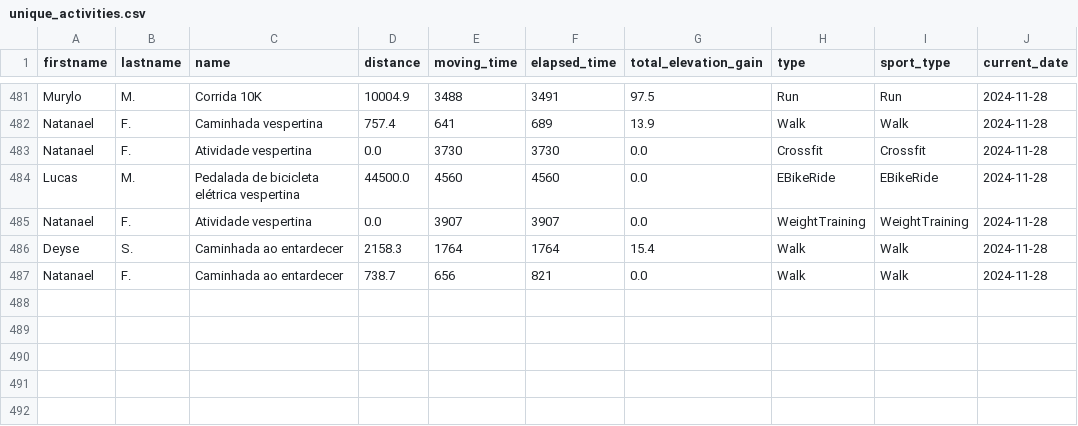
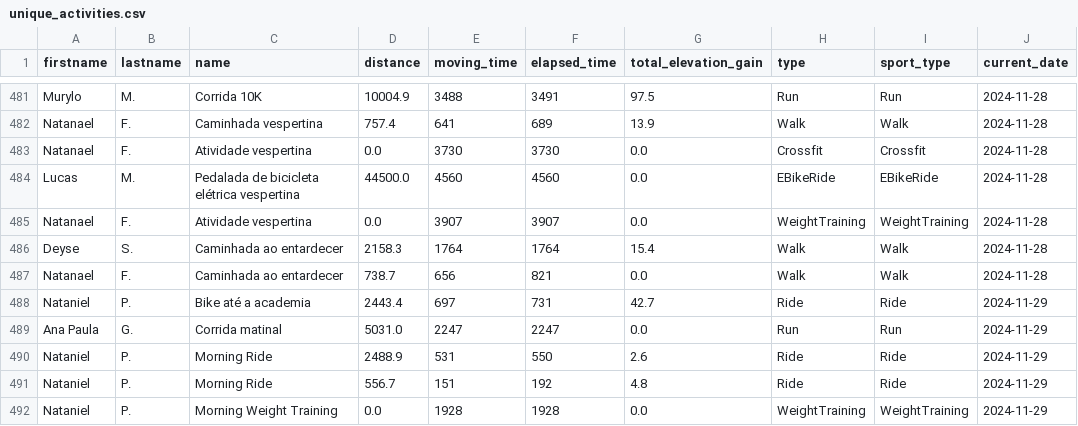
Before and after one commit to test7373/python-strava-champion, a CSV file: unique_activities.csv, drawn as a sheet; only a part is shown, gaps mark what is left out; the diff names each change by its address in the sheet, - before the commit and + after, or states it on an @@ line.

```diff
--- a/unique_activities.csv
+++ b/unique_activities.csv
+row 488: Nataniel | P. | Bike até a academia | 2443.4 | 697 | 731 | 42.7 | Ride | Ride | 2024-11-29
+row 489: Ana Paula | G. | Corrida matinal | 5031.0 | 2247 | 2247 | 0.0 | Run | Run | 2024-11-29
+row 490: Nataniel | P. | Morning Ride | 2488.9 | 531 | 550 | 2.6 | Ride | Ride | 2024-11-29
+row 491: Nataniel | P. | Morning Ride | 556.7 | 151 | 192 | 4.8 | Ride | Ride | 2024-11-29
+row 492: Nataniel | P. | Morning Weight Training | 0.0 | 1928 | 1928 | 0.0 | WeightTraining | WeightTraining | 2024-11-29
```
Also changed, not shown: participant_scores_with_details.csv, unique_activities_old.csv, 1 other file.
